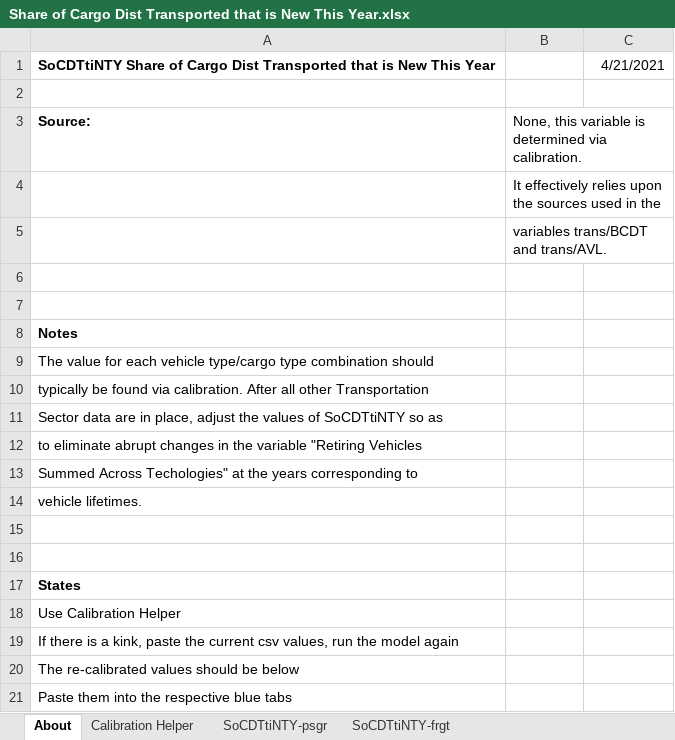
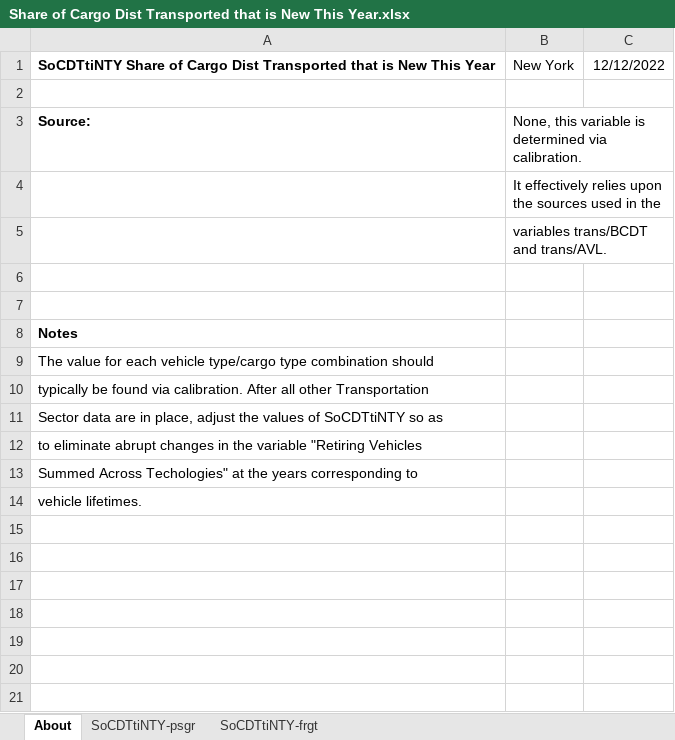
Before and after one commit to EnergyInnovation/eps-newyork, an Excel workbook: InputData/trans/SoCDTtiNTY/Share of Cargo Dist Transported that is New This Year.xlsx, sheet About, drawn as a sheet; values as stored, in another font and other column widths than the file's, no borders; the diff names each change by its address in the sheet, - before the commit and + after, or states it on an @@ line.

```diff
--- a/InputData/trans/SoCDTtiNTY/Share of Cargo Dist Transported that is New This Year.xlsx (sheet About)
+++ b/InputData/trans/SoCDTtiNTY/Share of Cargo Dist Transported that is New This Year.xlsx (sheet About)
-sheet tab: Calibration Helper
-B1: (empty)
+B1: New York
-C1: 4/21/2021
+C1: 12/12/2022
-row 15: (empty)
-row 16: (empty)
-row 17: States
-row 18: Use Calibration Helper
-row 19: If there is a kink, paste the current csv values, run the model again
-row 20: The re-calibrated values should be below
-row 21: Paste them into the respective blue tabs
```
Also changed, not shown: sheet SoCDTtiNTY-psgr, sheet SoCDTtiNTY-frgt, InputData/trans/AVL/Avg Vehicle Lifetime.xlsx, InputData/trans/TTS/Transportation Technology Shareweights.xlsx, 6 other files.
